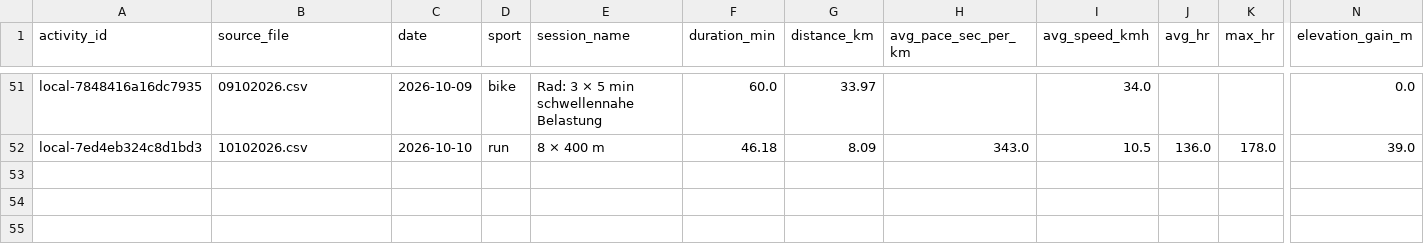
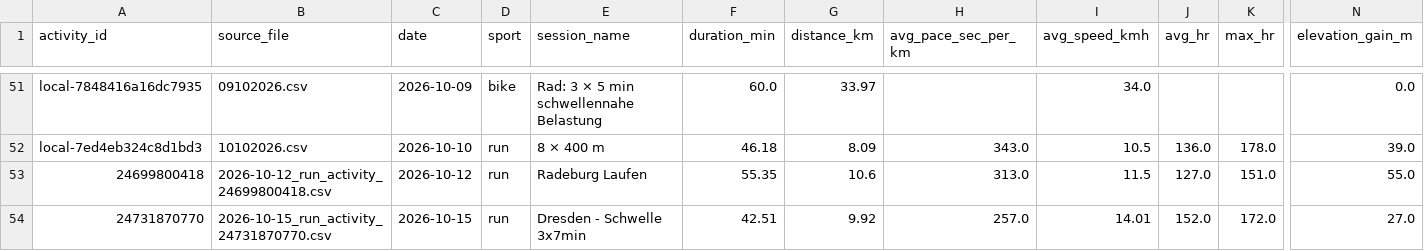
Before and after one commit to Physix21/LaufCoach, a CSV file: data/processed/activities.csv, drawn as a sheet; only a part is shown, gaps mark what is left out; rows hold the shown columns only; the diff names each change by its address in the sheet, - before the commit and + after, or states it on an @@ line.

Commit message:
data: import new Garmin activities

```diff
--- a/data/processed/activities.csv
+++ b/data/processed/activities.csv
+row 53: 24699800418 | 2026-10-12_run_activity_24699800418.csv | 2026-10-12 | run | Radeburg Laufen | 55.35 | 10.6 | 313.0 | 11.5 | 127.0 | 151.0 | 55.0
+row 54: 24731870770 | 2026-10-15_run_activity_24731870770.csv | 2026-10-15 | run | Dresden - Schwelle 3x7min | 42.51 | 9.92 | 257.0 | 14.01 | 152.0 | 172.0 | 27.0
```
Also changed, not shown: data/processed/splits.csv, data/processed/weekly_summary.csv, 8 other files.
